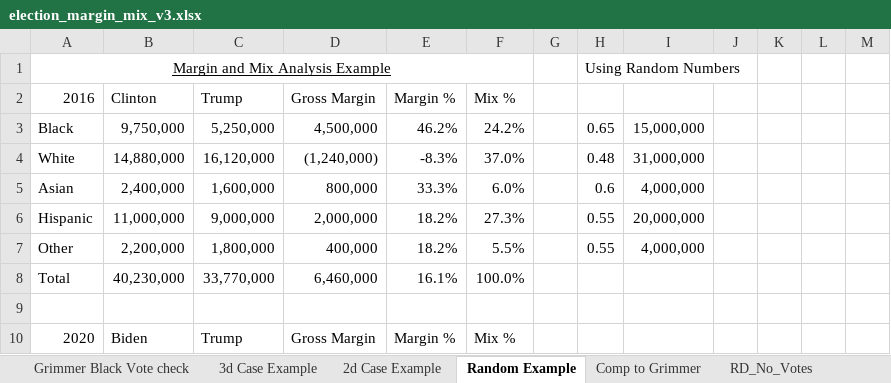
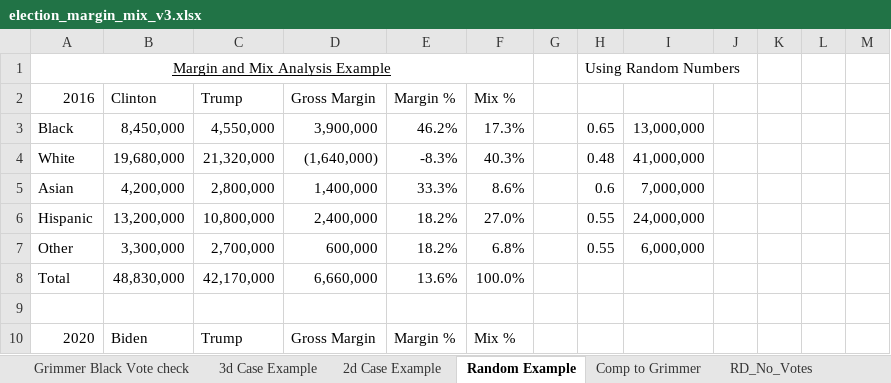
Before and after one commit to dmoratz/election_math, an Excel workbook: Election Math/election_margin_mix_v3.xlsx, sheet Random Example, drawn as a sheet; only a part is shown; values as stored, in another font and other column widths than the file's, no borders; the diff covers the shown part only; the diff names each change by its address in the sheet, - before the commit and + after, or states it on an @@ line.

```diff
--- a/Election Math/election_margin_mix_v3.xlsx (sheet Random Example)
+++ b/Election Math/election_margin_mix_v3.xlsx (sheet Random Example)
-B3 (Clinton): 9,750,000
+B3 (Clinton): 8,450,000
-C3 (Trump): 5,250,000
+C3 (Trump): 4,550,000
-D3 (Gross Margin): 4,500,000
+D3 (Gross Margin): 3,900,000
-F3 (Mix %): 24.2%
+F3 (Mix %): 17.3%
-I3: 15,000,000
+I3: 13,000,000
-B4 (Clinton): 14,880,000
+B4 (Clinton): 19,680,000
-C4 (Trump): 16,120,000
+C4 (Trump): 21,320,000
-D4 (Gross Margin): (1,240,000)
+D4 (Gross Margin): (1,640,000)
-F4 (Mix %): 37.0%
+F4 (Mix %): 40.3%
-I4: 31,000,000
+I4: 41,000,000
-B5 (Clinton): 2,400,000
+B5 (Clinton): 4,200,000
-C5 (Trump): 1,600,000
+C5 (Trump): 2,800,000
-D5 (Gross Margin): 800,000
+D5 (Gross Margin): 1,400,000
-F5 (Mix %): 6.0%
+F5 (Mix %): 8.6%
-I5: 4,000,000
+I5: 7,000,000
-B6 (Clinton): 11,000,000
+B6 (Clinton): 13,200,000
-C6 (Trump): 9,000,000
+C6 (Trump): 10,800,000
-D6 (Gross Margin): 2,000,000
+D6 (Gross Margin): 2,400,000
-F6 (Mix %): 27.3%
+F6 (Mix %): 27.0%
-I6: 20,000,000
+I6: 24,000,000
-B7 (Clinton): 2,200,000
+B7 (Clinton): 3,300,000
-C7 (Trump): 1,800,000
+C7 (Trump): 2,700,000
-D7 (Gross Margin): 400,000
+D7 (Gross Margin): 600,000
-F7 (Mix %): 5.5%
+F7 (Mix %): 6.8%
-I7: 4,000,000
+I7: 6,000,000
-B8 (Clinton): 40,230,000
+B8 (Clinton): 48,830,000
-C8 (Trump): 33,770,000
+C8 (Trump): 42,170,000
-D8 (Gross Margin): 6,460,000
+D8 (Gross Margin): 6,660,000
-E8 (Margin %): 16.1%
+E8 (Margin %): 13.6%
```
Also changed, not shown: 4 added rows, 4 removed rows and 93 edited cells elsewhere in this sheet, sheet Comp to Grimmer, sheet Real Data Pew 2024, 8 other files.
